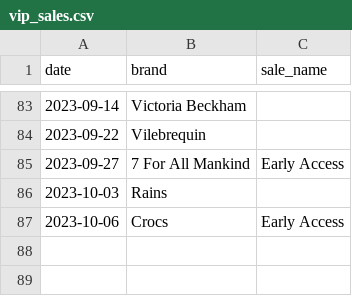
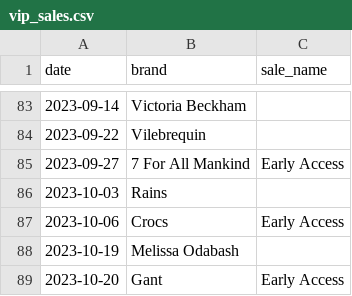
Before and after one commit to nixent/brandalley-dbt, a CSV file: dbt/brandalley-dbt/seeds/vip_sales.csv, drawn as a sheet; only a part is shown, gaps mark what is left out.

Commit message:
vip sales

```diff
--- a/dbt/brandalley-dbt/seeds/vip_sales.csv
+++ b/dbt/brandalley-dbt/seeds/vip_sales.csv
@@ -87 +87,3 @@ date,brand,sale_name
 2023-10-06,Crocs,Early Access
+2023-10-19,Melissa Odabash,
+2023-10-20,Gant,Early Access
```
